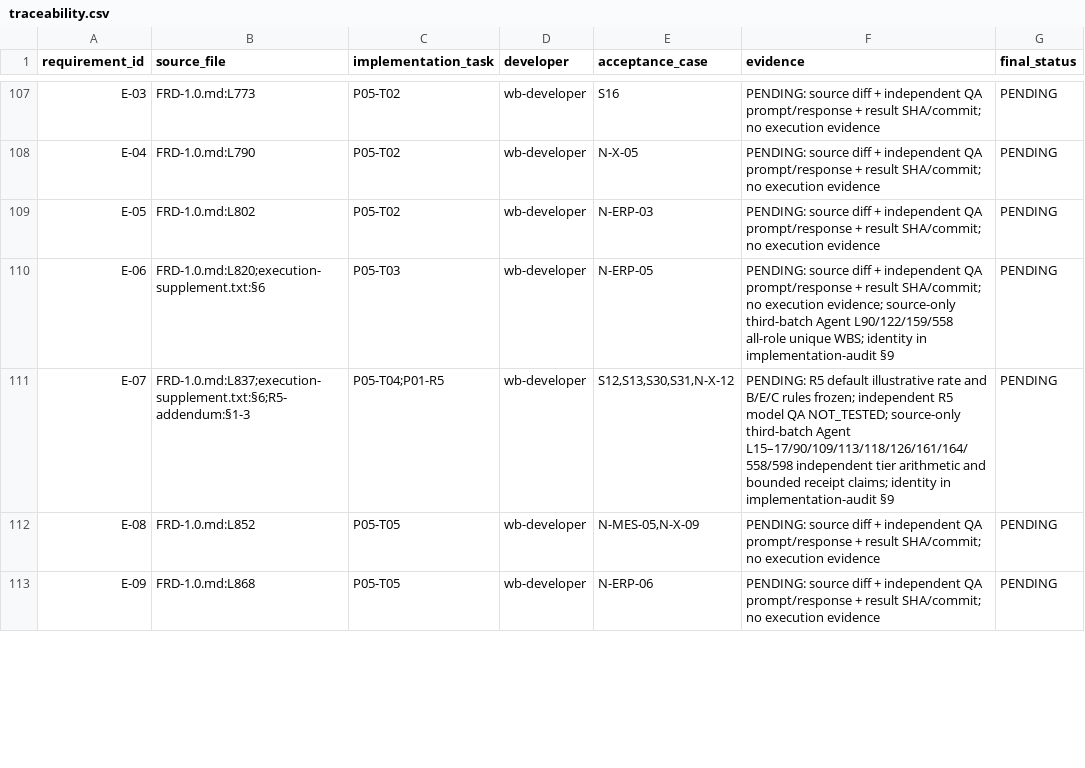
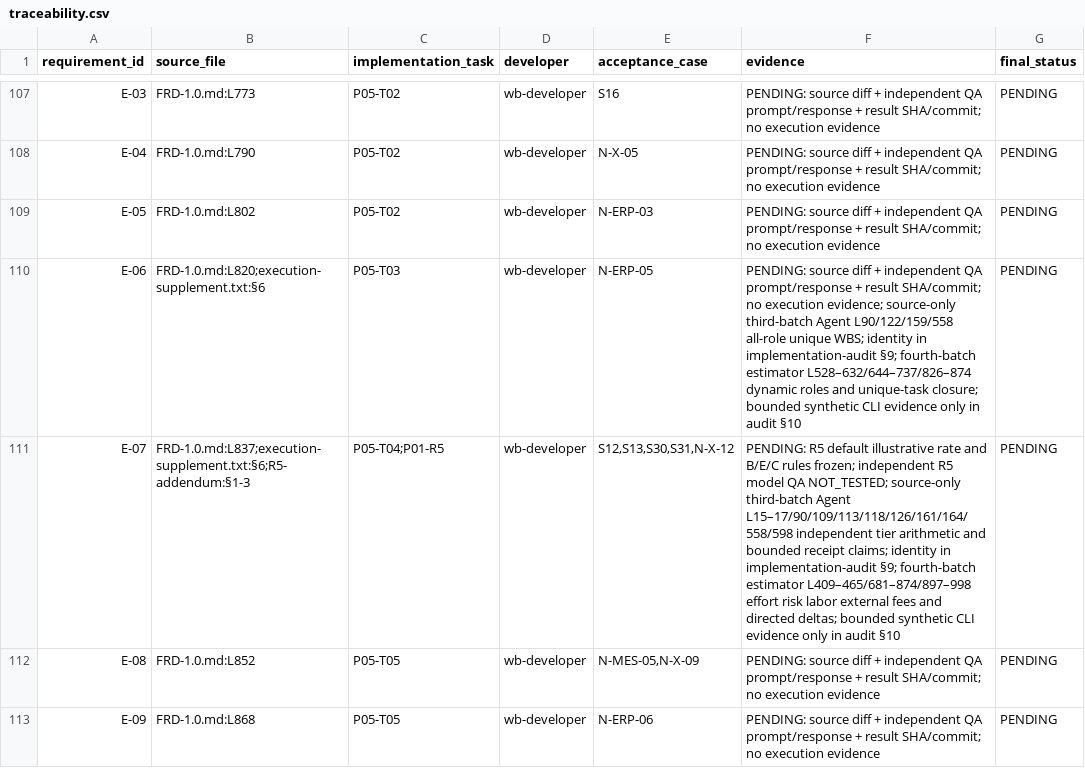
Before and after one commit to DABIN-HUB/wangbin-workbuddy, a CSV file: packages/experts/wangbin-software-consultant/docs/traceability.csv, drawn as a sheet; only a part is shown, gaps mark what is left out; the diff covers the shown part only.

Commit message:
feat(expert): add versioned full-role estimate and quote calculation

```diff
--- a/packages/experts/wangbin-software-consultant/docs/traceability.csv
+++ b/packages/experts/wangbin-software-consultant/docs/traceability.csv
@@ -109,4 +109,4 @@ E-04,FRD-1.0.md:L790,P05-T02,wb-developer,N-X-05,PENDING: source diff + independ
 E-05,FRD-1.0.md:L802,P05-T02,wb-developer,N-ERP-03,PENDING: source diff + independent QA prompt/response + result SHA/commit; no execution evidence,PENDING
-E-06,FRD-1.0.md:L820;execution-supplement.txt:§6,P05-T03,wb-developer,N-ERP-05,PENDING: source diff + independent QA prompt/response + result SHA/commit; no execution evidence; source-only third-batch Agent L90/122/159/558 all-role unique WBS; identity in implementation-audit §9,PENDING
-E-07,FRD-1.0.md:L837;execution-supplement.txt:§6;R5-addendum:§1-3,P05-T04;P01-R5,wb-developer,"S12,S13,S30,S31,N-X-12",PENDING: R5 default illustrative rate and B/E/C rules frozen; independent R5 model QA NOT_TESTED; source-only third-batch Agent L15–17/90/109/113/118/126/161/164/558/598 independent tier arithmetic and bounded receipt claims; identity in implementation-audit §9,PENDING
+E-06,FRD-1.0.md:L820;execution-supplement.txt:§6,P05-T03,wb-developer,N-ERP-05,PENDING: source diff + independent QA prompt/response + result SHA/commit; no execution evidence; source-only third-batch Agent L90/122/159/558 all-role unique WBS; identity in implementation-audit §9; fourth-batch estimator L528–632/644–737/826–874 dynamic roles and unique-task closure; bounded synthetic CLI evidence only in audit §10,PENDING
+E-07,FRD-1.0.md:L837;execution-supplement.txt:§6;R5-addendum:§1-3,P05-T04;P01-R5,wb-developer,"S12,S13,S30,S31,N-X-12",PENDING: R5 default illustrative rate and B/E/C rules frozen; independent R5 model QA NOT_TESTED; source-only third-batch Agent L15–17/90/109/113/118/126/161/164/558/598 independent tier arithmetic and bounded receipt claims; identity in implementation-audit §9; fourth-batch estimator L409–465/681–874/897–998 effort risk labor external fees and directed deltas; bounded synthetic CLI evidence only in audit §10,PENDING
 E-08,FRD-1.0.md:L852,P05-T05,wb-developer,"N-MES-05,N-X-09",PENDING: source diff + independent QA prompt/response + result SHA/commit; no execution evidence,PENDING
```
Also changed, not shown: 3 edited cells elsewhere in this file, 10 other files.
